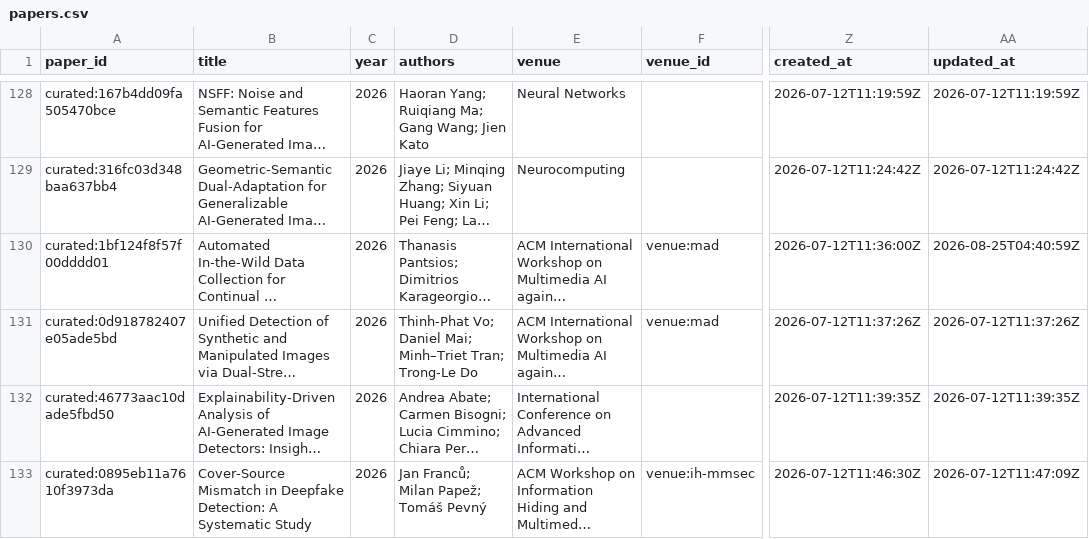
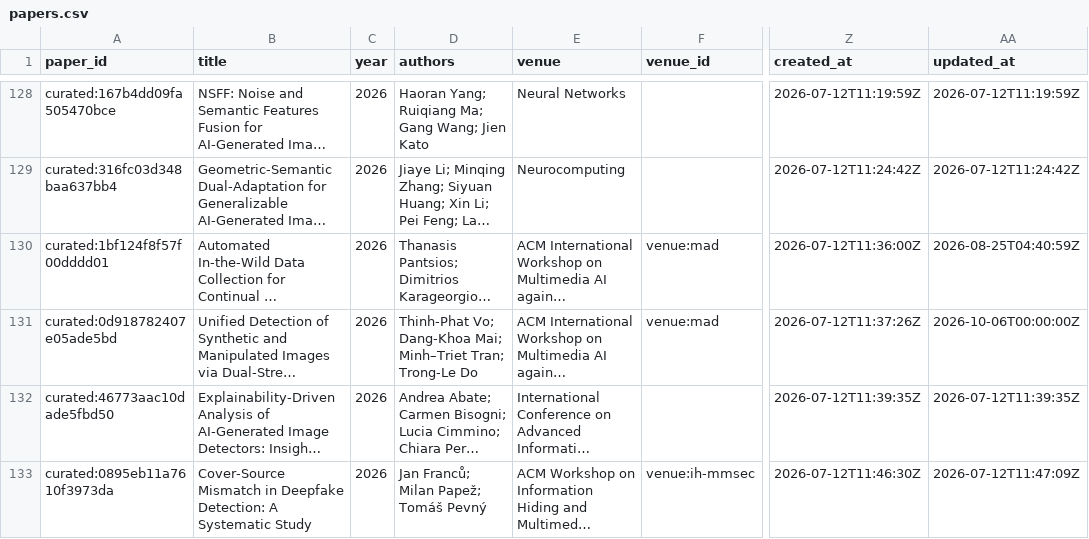
Before and after one commit to meiling-fdu/synthetic-image-research-map, a CSV file: data/curated/papers.csv, drawn as a sheet; only a part is shown, gaps mark what is left out; long unchanged cells end in …; the diff names each change by its address in the sheet, - before the commit and + after, or states it on an @@ line.

```diff
--- a/data/curated/papers.csv
+++ b/data/curated/papers.csv
-D131 (authors): Thinh-Phat Vo; Daniel Mai; Minh–Triet…
+D131 (authors): Thinh-Phat Vo; Dang-Khoa Mai; Minh–Triet…
-AA131 (updated_at): 2026-07-12T11:37:26Z
+AA131 (updated_at): 2026-10-06T00:00:00Z
```
Also changed, not shown: data/curated/author_institution_mappings.csv, data/manual/missing_author_mappings_report.csv, 11 other files.
